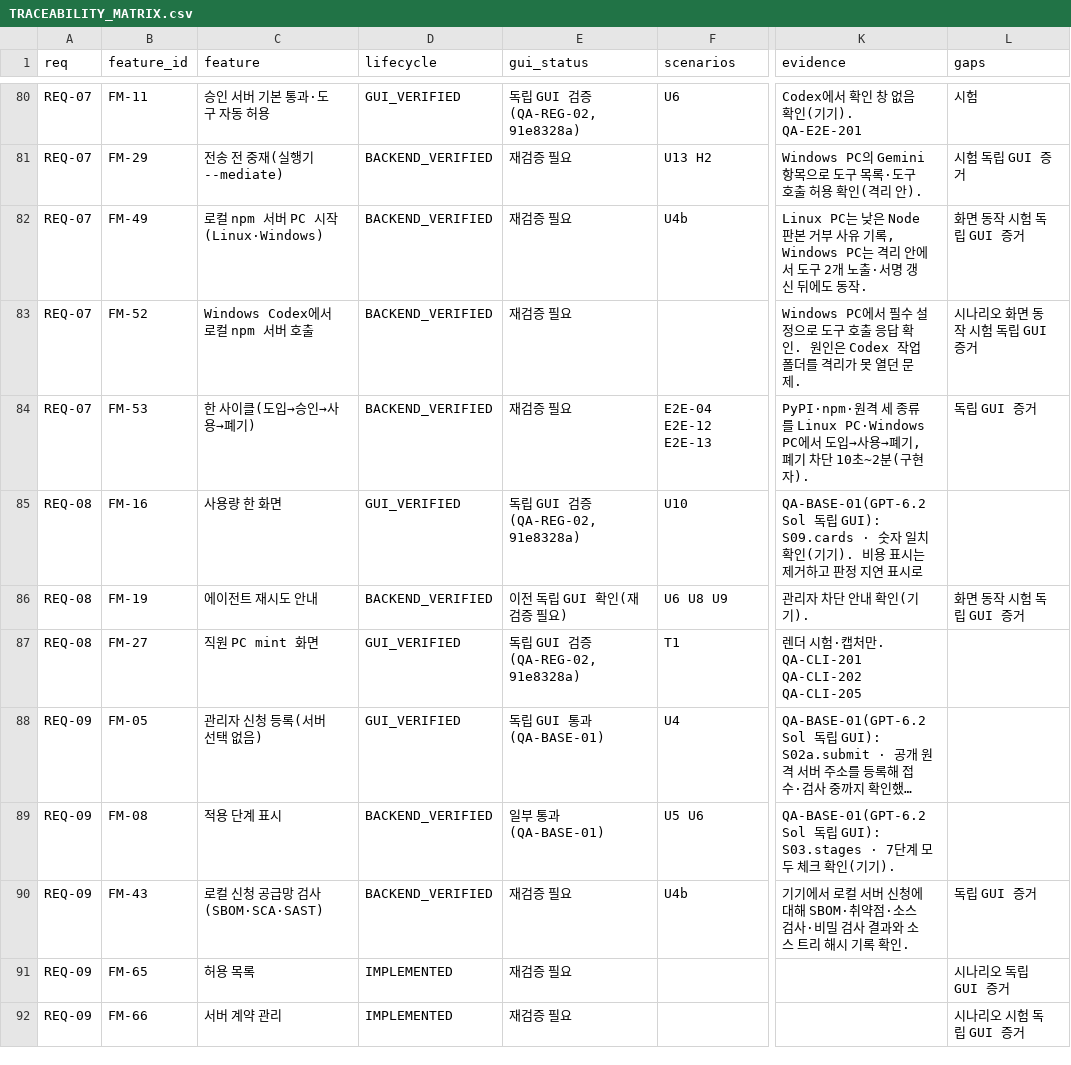
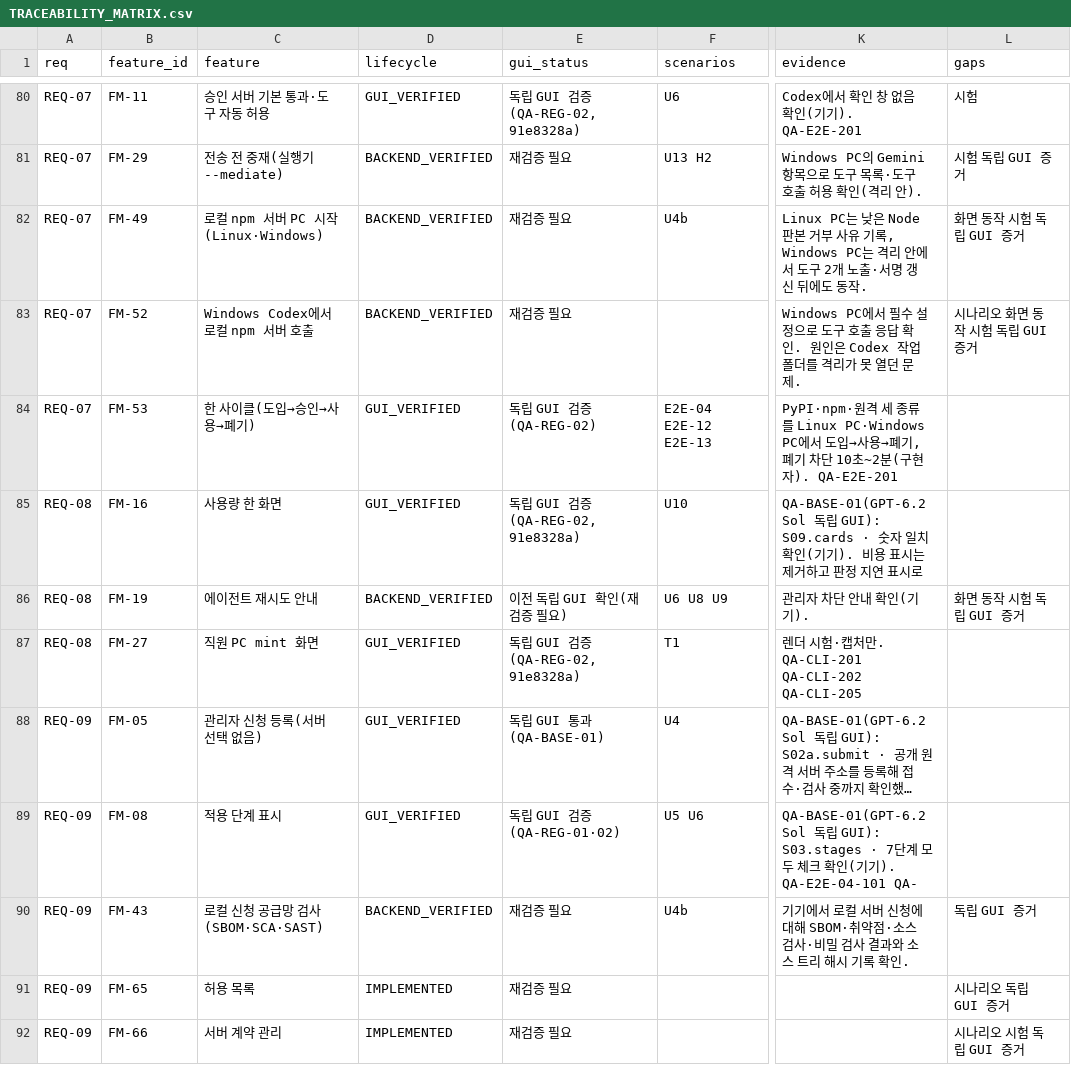
Before and after one commit to Team-AGI/mint-litellm, a CSV file: docs/product/TRACEABILITY_MATRIX.csv, drawn as a sheet; only a part is shown, gaps mark what is left out; long unchanged cells end in …; the diff covers the shown part only; the diff names each change by its address in the sheet, - before the commit and + after, or states it on an @@ line.

```diff
--- a/docs/product/TRACEABILITY_MATRIX.csv
+++ b/docs/product/TRACEABILITY_MATRIX.csv
-D84 (lifecycle): BACKEND_VERIFIED
+D84 (lifecycle): GUI_VERIFIED
-E84 (gui_status): 재검증 필요
+E84 (gui_status): 독립 GUI 검증(QA-REG-02)
-K84 (evidence): …구현자).
+K84 (evidence): …구현자). QA-E2E-201
-L84 (gaps): 독립 GUI 증거
+L84 (gaps): (empty)
-D89 (lifecycle): BACKEND_VERIFIED
+D89 (lifecycle): GUI_VERIFIED
-E89 (gui_status): 일부 통과(QA-BASE-01)
+E89 (gui_status): 독립 GUI 검증(QA-REG-01·02)
-K89 (evidence): …기).
+K89 (evidence): …기). QA-E2E-04-101 QA-
```
Also changed, not shown: 52 edited cells elsewhere in this file, docs/product/FEATURE_REGISTER.csv.
